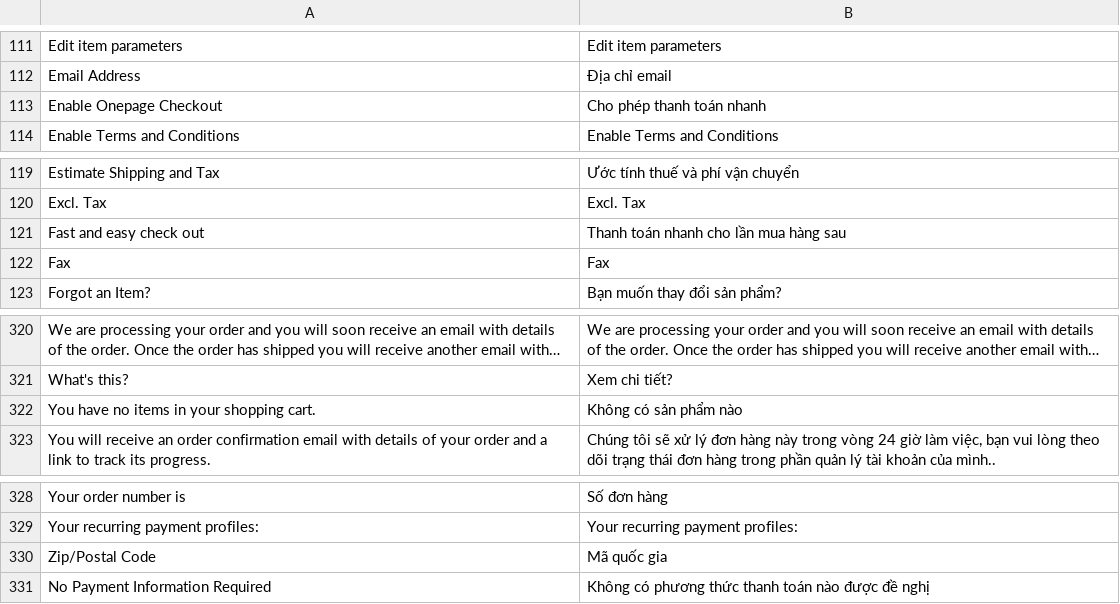
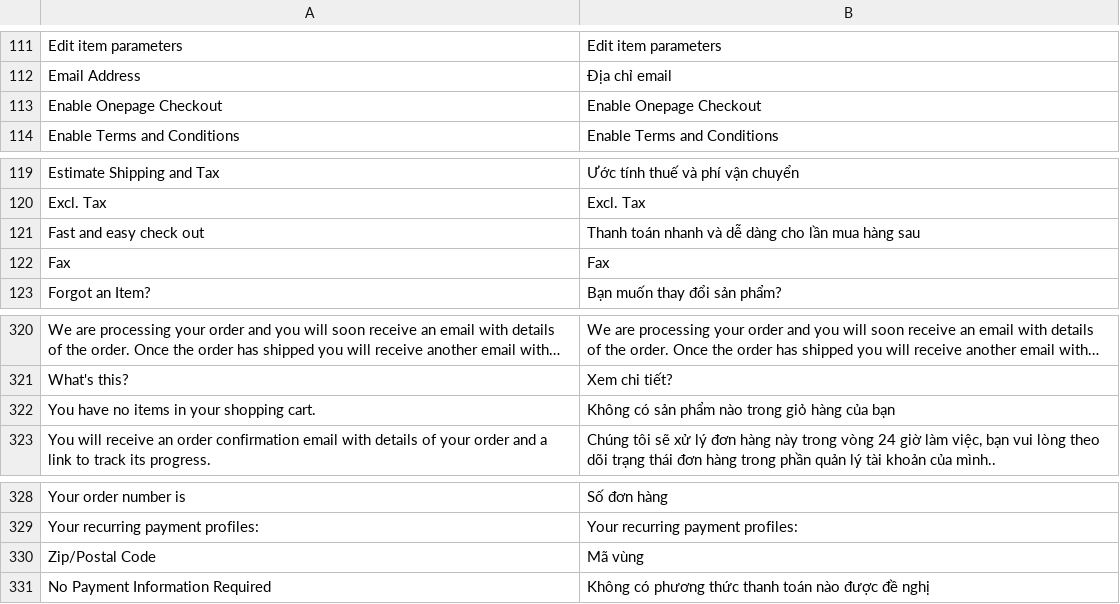
Before and after one commit to ducthang310/magento, a CSV file: app/locale/vi_VN/Mage_Checkout.csv, drawn as a sheet; only a part is shown, gaps mark what is left out; long unchanged cells end in ….

```diff
--- a/app/locale/vi_VN/Mage_Checkout.csv
+++ b/app/locale/vi_VN/Mage_Checkout.csv
@@ -112,3 +112,3 @@
 "Email Address","Địa chỉ email"
-"Enable Onepage Checkout","Cho phép thanh toán nhanh"
+"Enable Onepage Checkout","Enable Onepage Checkout"
 "Enable Terms and Conditions","Enable Terms and Conditions"
@@ -120,3 +120,3 @@
 "Excl. Tax","Excl. Tax"
-"Fast and easy check out","Thanh toán nhanh cho lần mua hàng sau"
+"Fast and easy check out","Thanh toán nhanh và dễ dàng cho lần mua hàng sau"
 "Fax","Fax"
@@ -321,3 +321,3 @@
 "What's this?","Xem chi tiết?"
-"You have no items in your shopping cart.","Không có sản phẩm nào"
+"You have no items in your shopping cart.","Không có sản phẩm nào trong giỏ hàng của bạn"
 "You will receive an order confirmation email with details of your order and a link to track its progress.","Chúng tôi sẽ xử lý đơn hàng này trong vòng 24 giờ làm việc, bạn vui lòng theo dõi trạng thái đơn hàng trong phần quản lý tài khoản của mình.."
@@ -329,3 +329,3 @@
 "Your recurring payment profiles:","Your recurring payment profiles:"
-"Zip/Postal Code","Mã quốc gia"
+"Zip/Postal Code","Mã vùng"
 "No Payment Information Required", "Không có phương thức thanh toán nào được đề nghị"
```
Also changed, not shown: app/locale/vi_VN/Mage_Customer.csv, app/locale/vi_VN/Mage_Newsletter.csv, 1 other file.
